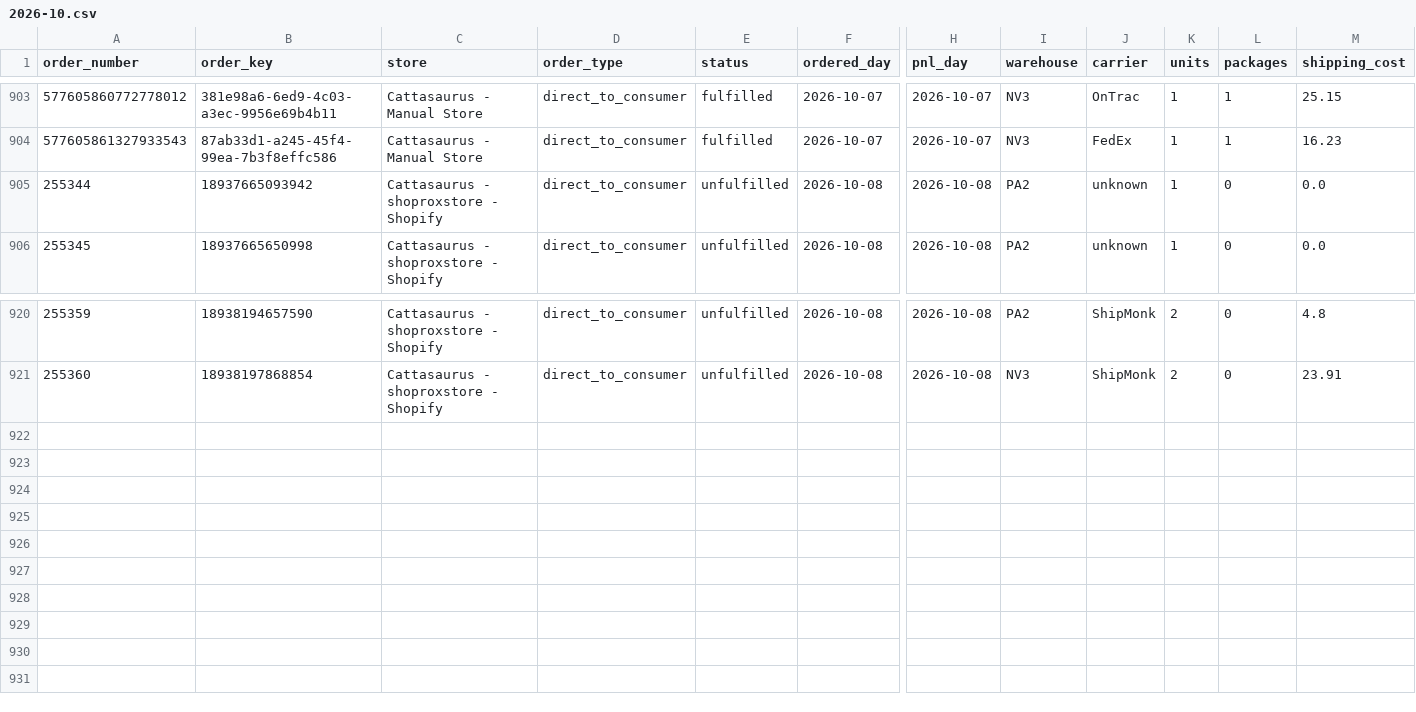
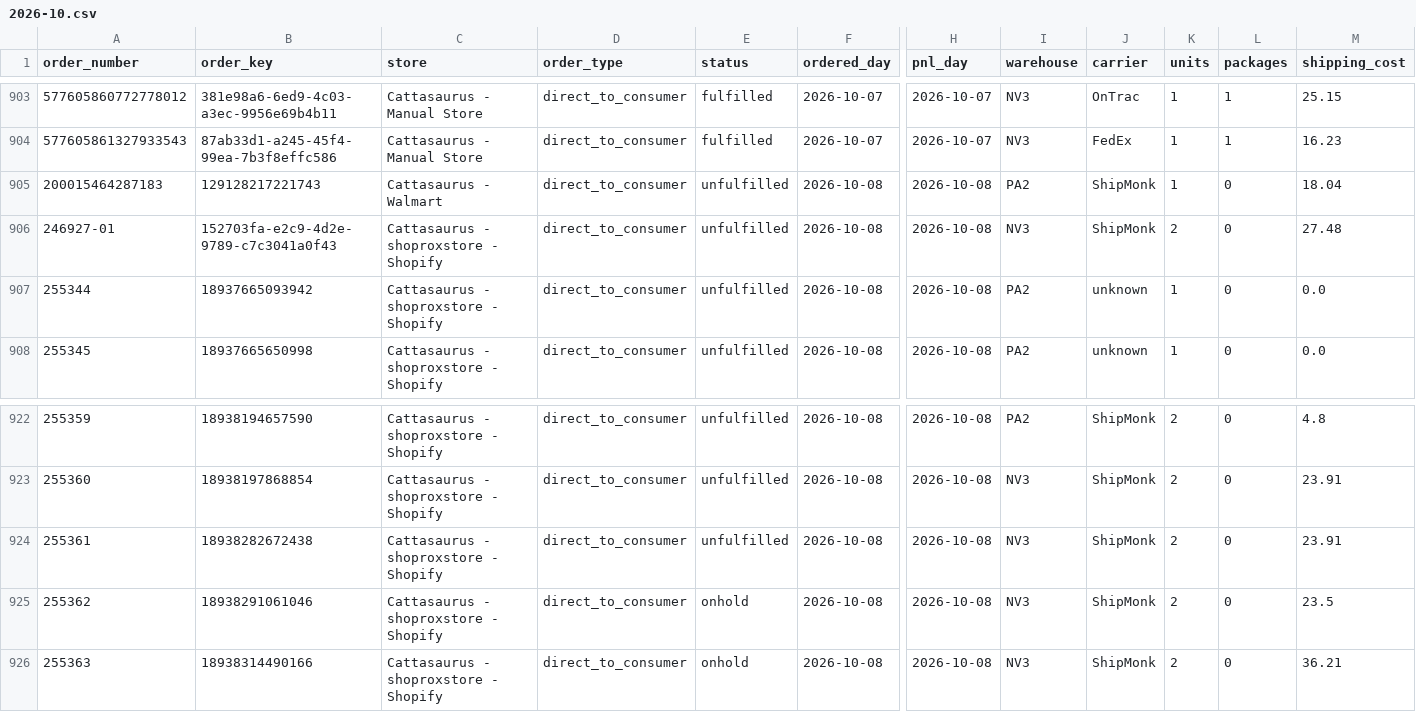
Before and after one commit to taitran-star/ctu-fin-sync-8x2k, a CSV file: data/shipmonk_orders/2026-10.csv, drawn as a sheet; only a part is shown, gaps mark what is left out; rows hold the shown columns only; the diff names each change by its address in the sheet, - before the commit and + after, or states it on an @@ line.

```diff
--- a/data/shipmonk_orders/2026-10.csv
+++ b/data/shipmonk_orders/2026-10.csv
+row 905: 200015464287183 | 129128217221743 | Cattasaurus - Walmart | direct_to_consumer | unfulfilled | 2026-10-08 | 2026-10-08 | PA2 | ShipMonk | 1 | 0 | 18.04
+row 906: 246927-01 | 152703fa-e2c9-4d2e-9789-c7c3041a0f43 | Cattasaurus - shoproxstore - Shopify | direct_to_consumer | unfulfilled | 2026-10-08 | 2026-10-08 | NV3 | ShipMonk | 2 | 0 | 27.48
+row 924: 255361 | 18938282672438 | Cattasaurus - shoproxstore - Shopify | direct_to_consumer | unfulfilled | 2026-10-08 | 2026-10-08 | NV3 | ShipMonk | 2 | 0 | 23.91
+row 925: 255362 | 18938291061046 | Cattasaurus - shoproxstore - Shopify | direct_to_consumer | onhold | 2026-10-08 | 2026-10-08 | NV3 | ShipMonk | 2 | 0 | 23.5
+row 926: 255363 | 18938314490166 | Cattasaurus - shoproxstore - Shopify | direct_to_consumer | onhold | 2026-10-08 | 2026-10-08 | NV3 | ShipMonk | 2 | 0 | 36.21
```
Also changed, not shown: 1 other file.
